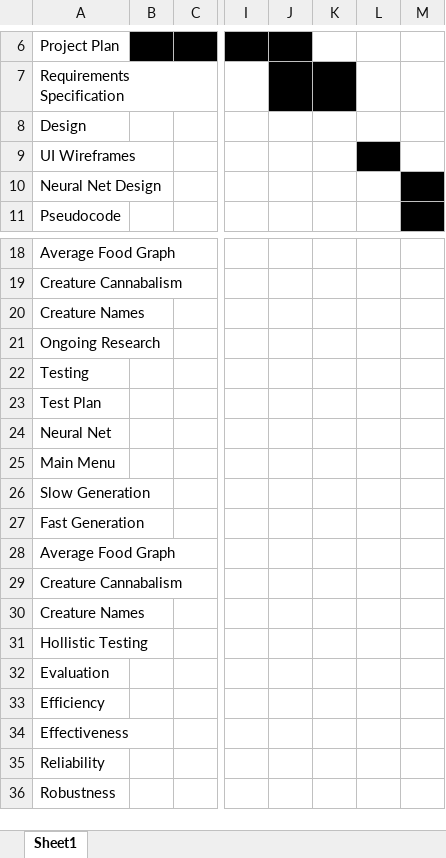
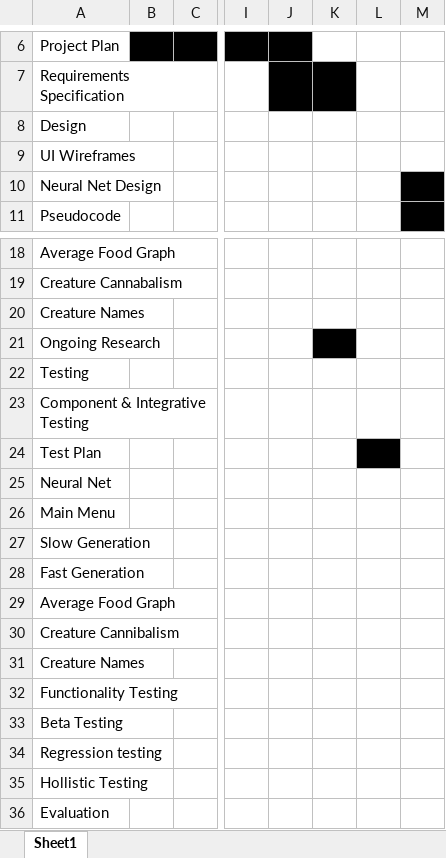
Before and after one commit to jakesamuellawrence/CreatureSim, an Excel workbook: Revised Gantt Chart.xlsx, sheet Sheet1, drawn as a sheet; only a part is shown, gaps mark what is left out; the shorter side is filled out with more unchanged rows; values as stored, in another font and other column widths than the file's, no borders; addresses are those after the commit; rows hold the shown columns only; the diff names each change by its address in the sheet, - before the commit and + after, or states it on an @@ line.

Commit message:
Test Plan
- Add test plan
- Update record of progress
- Update revised gantt chart

```diff
--- a/Revised Gantt Chart.xlsx (sheet Sheet1)
+++ b/Revised Gantt Chart.xlsx (sheet Sheet1)
-L9 fill: #000000
+L9 fill: none
-K21 fill: none
+K21 fill: #000000
+row 23: Component & Integrative Testing
-L24 fill: none
+L24 fill: #000000
-A30: Creature Cannabalism
+A30: Creature Cannibalism
+row 32: Functionality Testing
+row 33: Beta Testing
+row 34: Regression testing
```
Also changed, not shown: 2 other files.
